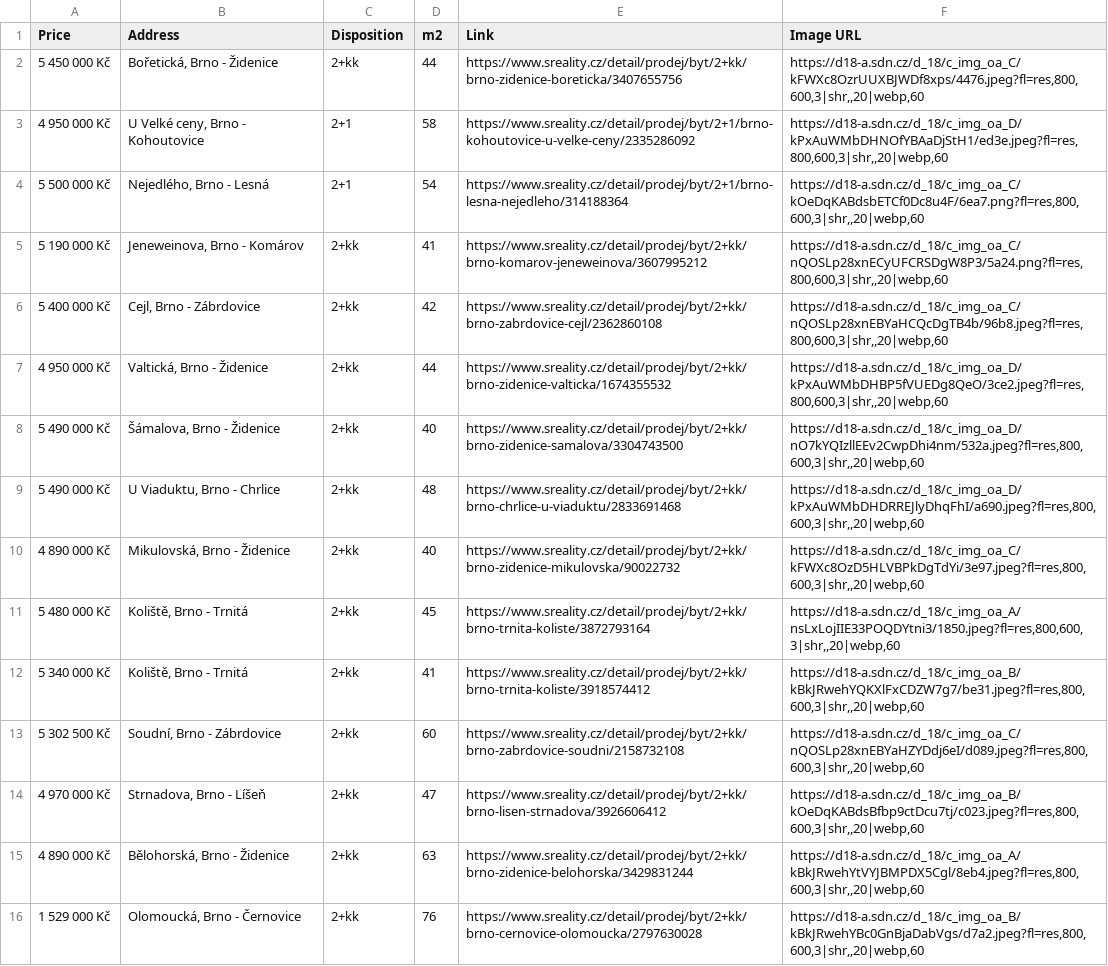
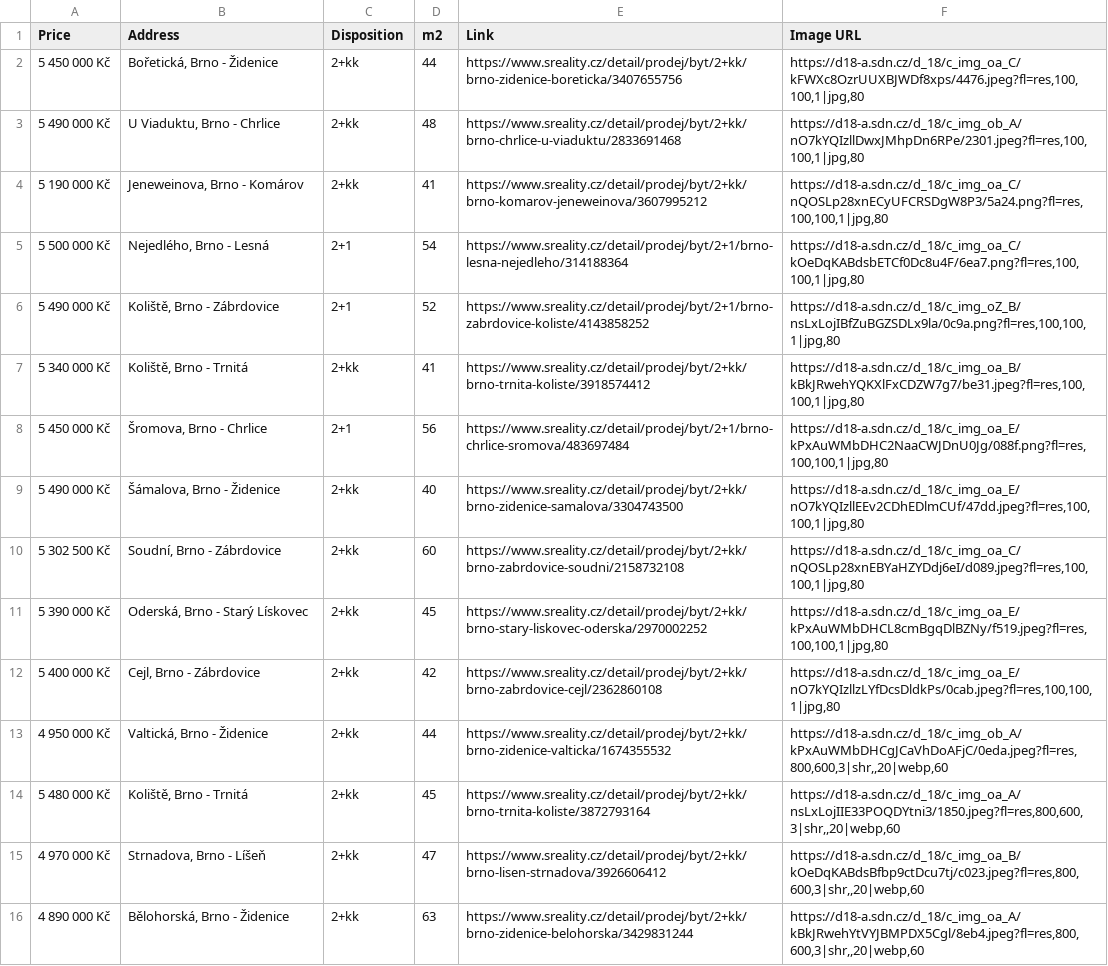
Before and after one commit to valentovahelen/s_reality, a CSV file: s_reality.csv, drawn as a sheet; removed rows and columns are numbered as before the commit, all else as after; the diff names each change by its address in the sheet, - before the commit and + after, or states it on an @@ line.

```diff
--- a/s_reality.csv
+++ b/s_reality.csv
-F2 (Image URL): https://d18-a.sdn.cz/d_18/c_img_oa_C/kFWXc8OzrUUXBJWDf8xps/4476.jpeg?fl=res,800,600,3|shr,,20|webp,60
+F2 (Image URL): https://d18-a.sdn.cz/d_18/c_img_oa_C/kFWXc8OzrUUXBJWDf8xps/4476.jpeg?fl=res,100,100,1|jpg,80
-row 3: 4 950 000 Kč | U Velké ceny, Brno - Kohoutovice | 2+1 | 58 | https://www.sreality.cz/detail/prodej/byt/2+1/brno-kohoutovice-u-velke-ceny/2335286092 | https://d18-a.sdn.cz/d_18/c_img_oa_D/kPxAuWMbDHNOfYBAaDjStH1/ed3e.jpeg?fl=res,800,600,3|shr,,20|webp,60
+row 3: 5 490 000 Kč | U Viaduktu, Brno - Chrlice | 2+kk | 48 | https://www.sreality.cz/detail/prodej/byt/2+kk/brno-chrlice-u-viaduktu/2833691468 | https://d18-a.sdn.cz/d_18/c_img_ob_A/nO7kYQIzllDwxJMhpDn6RPe/2301.jpeg?fl=res,100,100,1|jpg,80
+row 4: 5 190 000 Kč | Jeneweinova, Brno - Komárov | 2+kk | 41 | https://www.sreality.cz/detail/prodej/byt/2+kk/brno-komarov-jeneweinova/3607995212 | https://d18-a.sdn.cz/d_18/c_img_oa_C/nQOSLp28xnECyUFCRSDgW8P3/5a24.png?fl=res,100,100,1|jpg,80
-F5 (Image URL): https://d18-a.sdn.cz/d_18/c_img_oa_C/kOeDqKABdsbETCf0Dc8u4F/6ea7.png?fl=res,800,600,3|shr,,20|webp,60
+F5 (Image URL): https://d18-a.sdn.cz/d_18/c_img_oa_C/kOeDqKABdsbETCf0Dc8u4F/6ea7.png?fl=res,100,100,1|jpg,80
+row 6: 5 490 000 Kč | Koliště, Brno - Zábrdovice | 2+1 | 52 | https://www.sreality.cz/detail/prodej/byt/2+1/brno-zabrdovice-koliste/4143858252 | https://d18-a.sdn.cz/d_18/c_img_oZ_B/nsLxLojIBfZuBGZSDLx9la/0c9a.png?fl=res,100,100,1|jpg,80
-A7 (Price): 5 190 000 Kč
+A7 (Price): 5 340 000 Kč
-B7 (Address): Jeneweinova, Brno - Komárov
+B7 (Address): Koliště, Brno - Trnitá
-E7 (Link): https://www.sreality.cz/detail/prodej/byt/2+kk/brno-komarov-jeneweinova/3607995212
+E7 (Link): https://www.sreality.cz/detail/prodej/byt/2+kk/brno-trnita-koliste/3918574412
-F7 (Image URL): https://d18-a.sdn.cz/d_18/c_img_oa_C/nQOSLp28xnECyUFCRSDgW8P3/5a24.png?fl=res,800,600,3|shr,,20|webp,60
+F7 (Image URL): https://d18-a.sdn.cz/d_18/c_img_oa_B/kBkJRwehYQKXlFxCDZW7g7/be31.jpeg?fl=res,100,100,1|jpg,80
+row 8: 5 450 000 Kč | Šromova, Brno - Chrlice | 2+1 | 56 | https://www.sreality.cz/detail/prodej/byt/2+1/brno-chrlice-sromova/483697484 | https://d18-a.sdn.cz/d_18/c_img_oa_E/kPxAuWMbDHC2NaaCWJDnU0Jg/088f.png?fl=res,100,100,1|jpg,80
+row 9: 5 490 000 Kč | Šámalova, Brno - Židenice | 2+kk | 40 | https://www.sreality.cz/detail/prodej/byt/2+kk/brno-zidenice-samalova/3304743500 | https://d18-a.sdn.cz/d_18/c_img_oa_E/nO7kYQIzllEEv2CDhEDlmCUf/47dd.jpeg?fl=res,100,100,1|jpg,80
+row 10: 5 302 500 Kč | Soudní, Brno - Zábrdovice | 2+kk | 60 | https://www.sreality.cz/detail/prodej/byt/2+kk/brno-zabrdovice-soudni/2158732108 | https://d18-a.sdn.cz/d_18/c_img_oa_C/nQOSLp28xnEBYaHZYDdj6eI/d089.jpeg?fl=res,100,100,1|jpg,80
+row 11: 5 390 000 Kč | Oderská, Brno - Starý Lískovec | 2+kk | 45 | https://www.sreality.cz/detail/prodej/byt/2+kk/brno-stary-liskovec-oderska/2970002252 | https://d18-a.sdn.cz/d_18/c_img_oa_E/kPxAuWMbDHCL8cmBgqDlBZNy/f519.jpeg?fl=res,100,100,1|jpg,80
-F12 (Image URL): https://d18-a.sdn.cz/d_18/c_img_oa_C/nQOSLp28xnEBYaHCQcDgTB4b/96b8.jpeg?fl=res,800,600,3|shr,,20|webp,60
+F12 (Image URL): https://d18-a.sdn.cz/d_18/c_img_oa_E/nO7kYQIzllzLYfDcsDldkPs/0cab.jpeg?fl=res,100,100,1|jpg,80
-F13 (Image URL): https://d18-a.sdn.cz/d_18/c_img_oa_D/kPxAuWMbDHBP5fVUEDg8QeO/3ce2.jpeg?fl=res,800,600,3|shr,,20|webp,60
+F13 (Image URL): https://d18-a.sdn.cz/d_18/c_img_ob_A/kPxAuWMbDHCgJCaVhDoAFjC/0eda.jpeg?fl=res,800,600,3|shr,,20|webp,60
-row 8: 5 490 000 Kč | Šámalova, Brno - Židenice | 2+kk | 40 | https://www.sreality.cz/detail/prodej/byt/2+kk/brno-zidenice-samalova/3304743500 | https://d18-a.sdn.cz/d_18/c_img_oa_D/nO7kYQIzllEEv2CwpDhi4nm/532a.jpeg?fl=res,800,600,3|shr,,20|webp,60
-row 9: 5 490 000 Kč | U Viaduktu, Brno - Chrlice | 2+kk | 48 | https://www.sreality.cz/detail/prodej/byt/2+kk/brno-chrlice-u-viaduktu/2833691468 | https://d18-a.sdn.cz/d_18/c_img_oa_D/kPxAuWMbDHDRREJlyDhqFhI/a690.jpeg?fl=res,800,600,3|shr,,20|webp,60
-row 10: 4 890 000 Kč | Mikulovská, Brno - Židenice | 2+kk | 40 | https://www.sreality.cz/detail/prodej/byt/2+kk/brno-zidenice-mikulovska/90022732 | https://d18-a.sdn.cz/d_18/c_img_oa_C/kFWXc8OzD5HLVBPkDgTdYi/3e97.jpeg?fl=res,800,600,3|shr,,20|webp,60
-row 12: 5 340 000 Kč | Koliště, Brno - Trnitá | 2+kk | 41 | https://www.sreality.cz/detail/prodej/byt/2+kk/brno-trnita-koliste/3918574412 | https://d18-a.sdn.cz/d_18/c_img_oa_B/kBkJRwehYQKXlFxCDZW7g7/be31.jpeg?fl=res,800,600,3|shr,,20|webp,60
-row 13: 5 302 500 Kč | Soudní, Brno - Zábrdovice | 2+kk | 60 | https://www.sreality.cz/detail/prodej/byt/2+kk/brno-zabrdovice-soudni/2158732108 | https://d18-a.sdn.cz/d_18/c_img_oa_C/nQOSLp28xnEBYaHZYDdj6eI/d089.jpeg?fl=res,800,600,3|shr,,20|webp,60
-row 16: 1 529 000 Kč | Olomoucká, Brno - Černovice | 2+kk | 76 | https://www.sreality.cz/detail/prodej/byt/2+kk/brno-cernovice-olomoucka/2797630028 | https://d18-a.sdn.cz/d_18/c_img_oa_B/kBkJRwehYBc0GnBjaDabVgs/d7a2.jpeg?fl=res,800,600,3|shr,,20|webp,60
```
